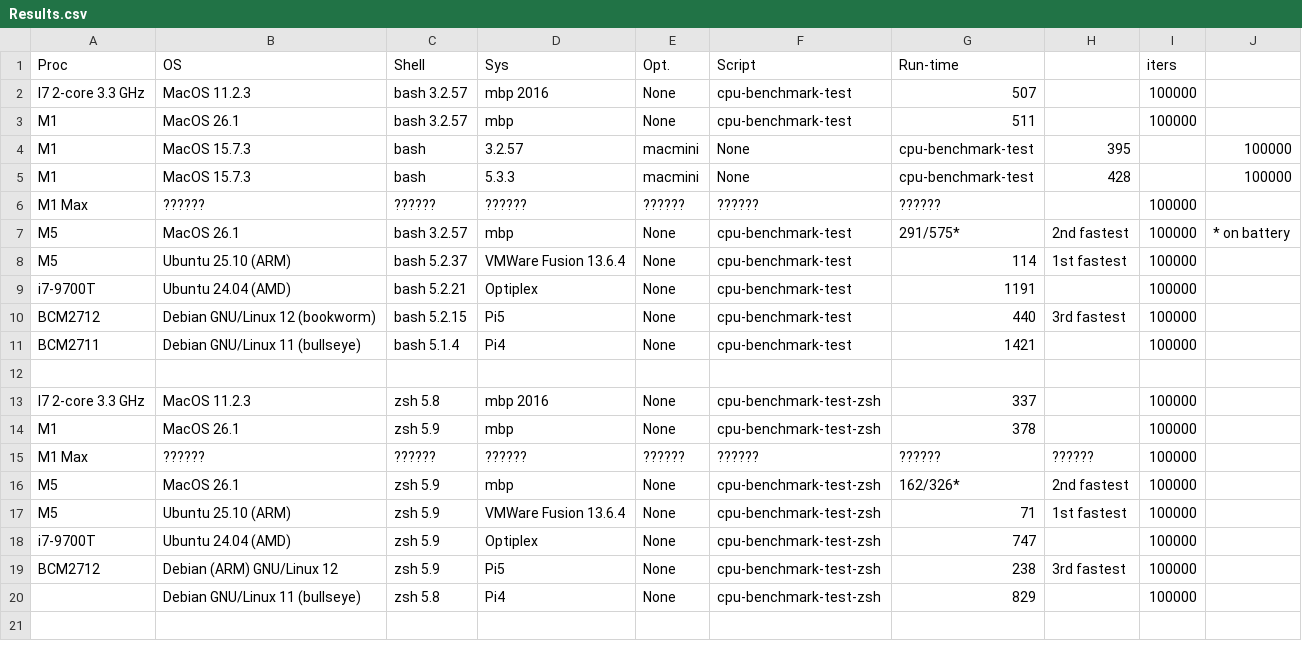
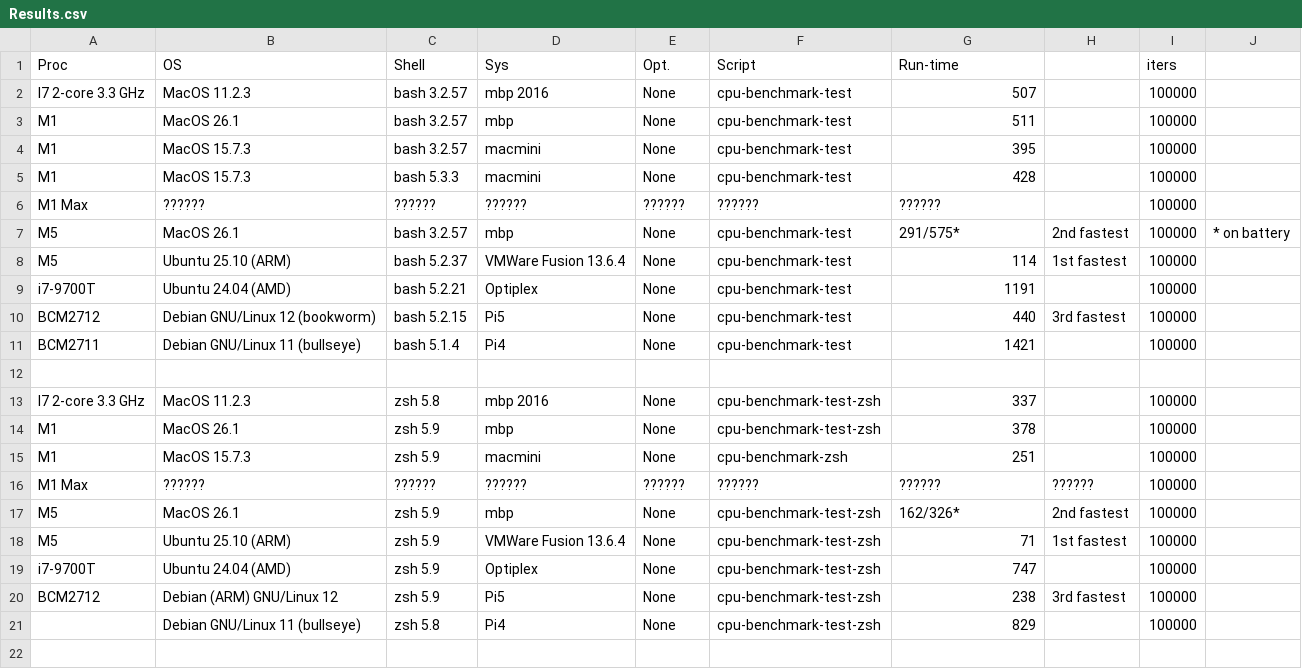
Before and after one commit to SensorAnalyticsAus/cpu-benchmarks, a CSV file: Results.csv, drawn as a sheet; only a part is shown.

Commit message:
Modify benchmark results for M1
Updated entries for M1 and M5 benchmarks in Results.csv.

```diff
--- a/Results.csv
+++ b/Results.csv
@@ -3,4 +3,4 @@ I7 2-core 3.3 GHz,MacOS 11.2.3,bash 3.2.57,mbp 2016,None,cpu-benchmark-test,507,
 M1,MacOS 26.1,bash 3.2.57,mbp,None,cpu-benchmark-test,511,,100000,
-M1,MacOS 15.7.3,bash,3.2.57,macmini,None,cpu-benchmark-test,395,,100000,
-M1,MacOS 15.7.3,bash,5.3.3,macmini,None,cpu-benchmark-test,428,,100000,
+M1,MacOS 15.7.3,bash 3.2.57,macmini,None,cpu-benchmark-test,395,,100000,
+M1,MacOS 15.7.3,bash 5.3.3,macmini,None,cpu-benchmark-test,428,,100000,
 M1 Max,??????,??????,??????,??????,??????,??????,,100000,
@@ -14,2 +14,3 @@ I7 2-core 3.3 GHz,MacOS 11.2.3,zsh 5.8,mbp 2016,None,cpu-benchmark-test-zsh,337,
 M1,MacOS 26.1,zsh 5.9,mbp,None,cpu-benchmark-test-zsh,378,,100000,
+M1,MacOS 15.7.3,zsh 5.9,macmini,None,cpu-benchmark-zsh,251,,100000,
 M1 Max,??????,??????,??????,??????,??????,??????,??????,100000,
```
